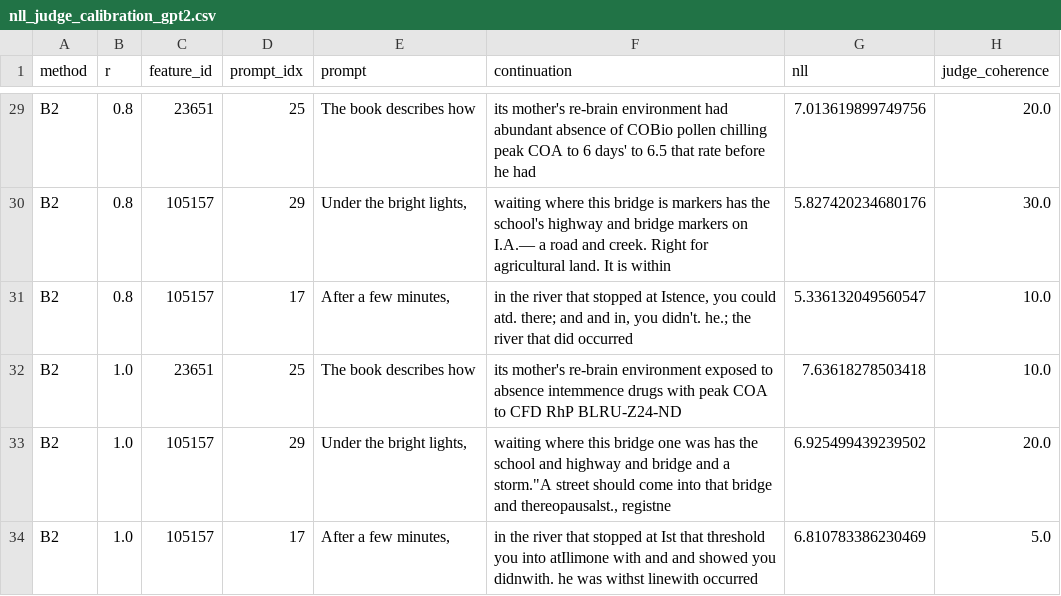
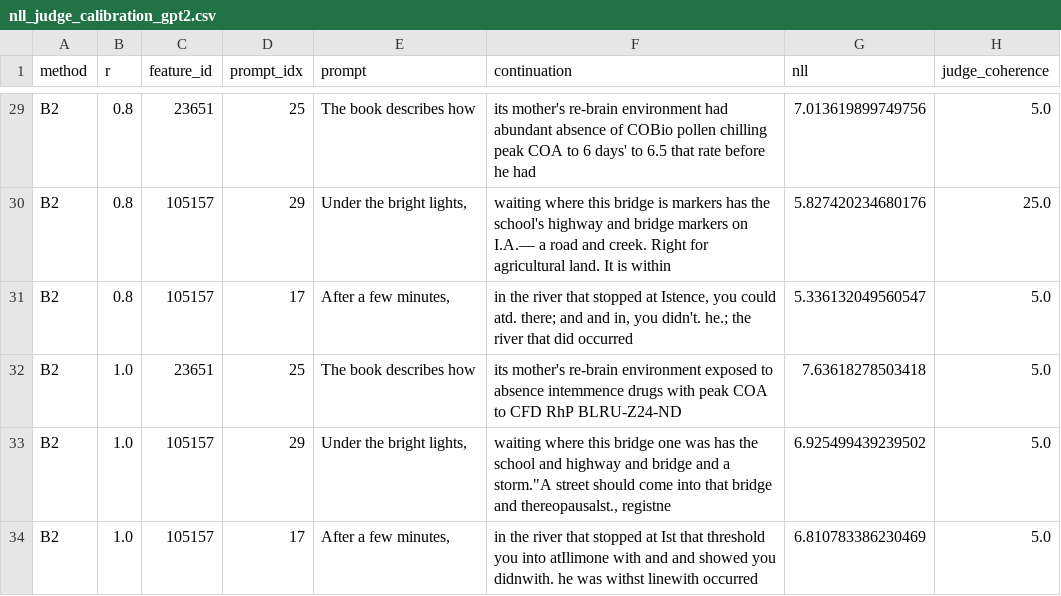
Before and after one commit to bborisggg/steering-mvp, a CSV file: results/nll_judge_calibration_gpt2.csv, drawn as a sheet; only a part is shown, gaps mark what is left out; the diff covers the shown part only; the diff names each change by its address in the sheet, - before the commit and + after, or states it on an @@ line.

```diff
--- a/results/nll_judge_calibration_gpt2.csv
+++ b/results/nll_judge_calibration_gpt2.csv
-H29 (judge_coherence): 20.0
+H29 (judge_coherence): 5.0
-H30 (judge_coherence): 30.0
+H30 (judge_coherence): 25.0
-H31:H32 (judge_coherence): 10.0
+H31:H32 (judge_coherence): 5.0
-H33 (judge_coherence): 20.0
+H33 (judge_coherence): 5.0
```
Also changed, not shown: 29 edited cells elsewhere in this file, results/dev_sweep_summary_gpt2.csv, results/step1_gate_b0_b1.csv, 7 other files.
